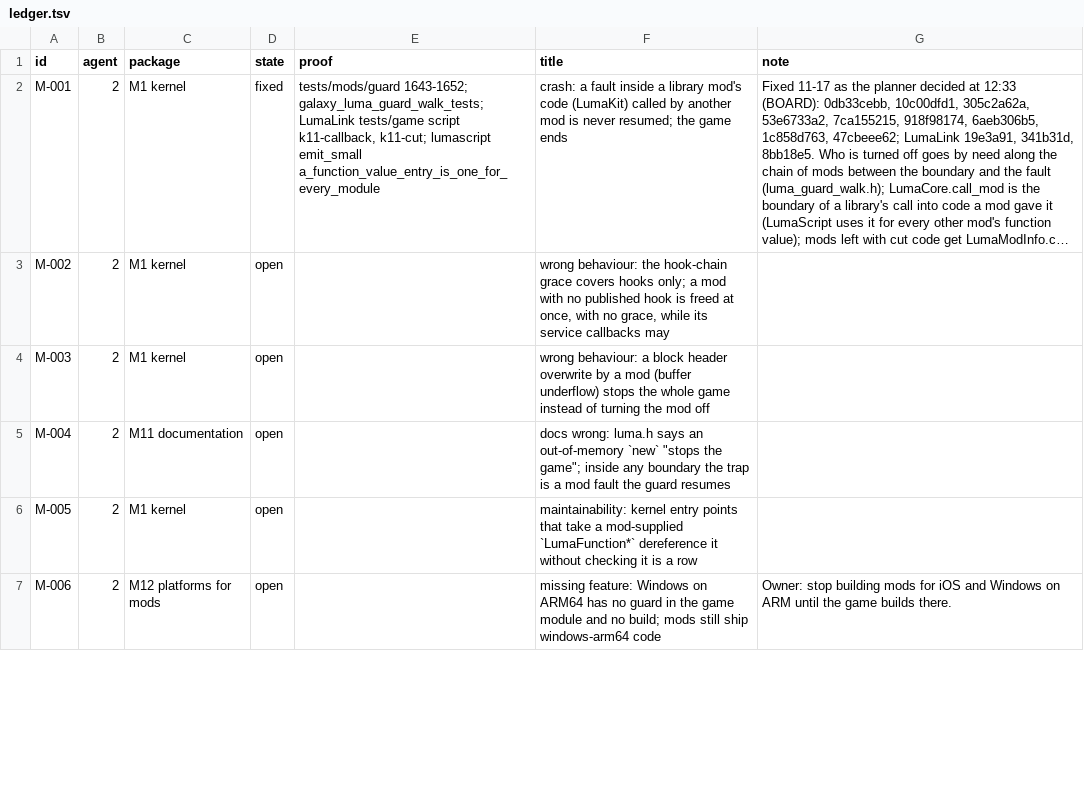
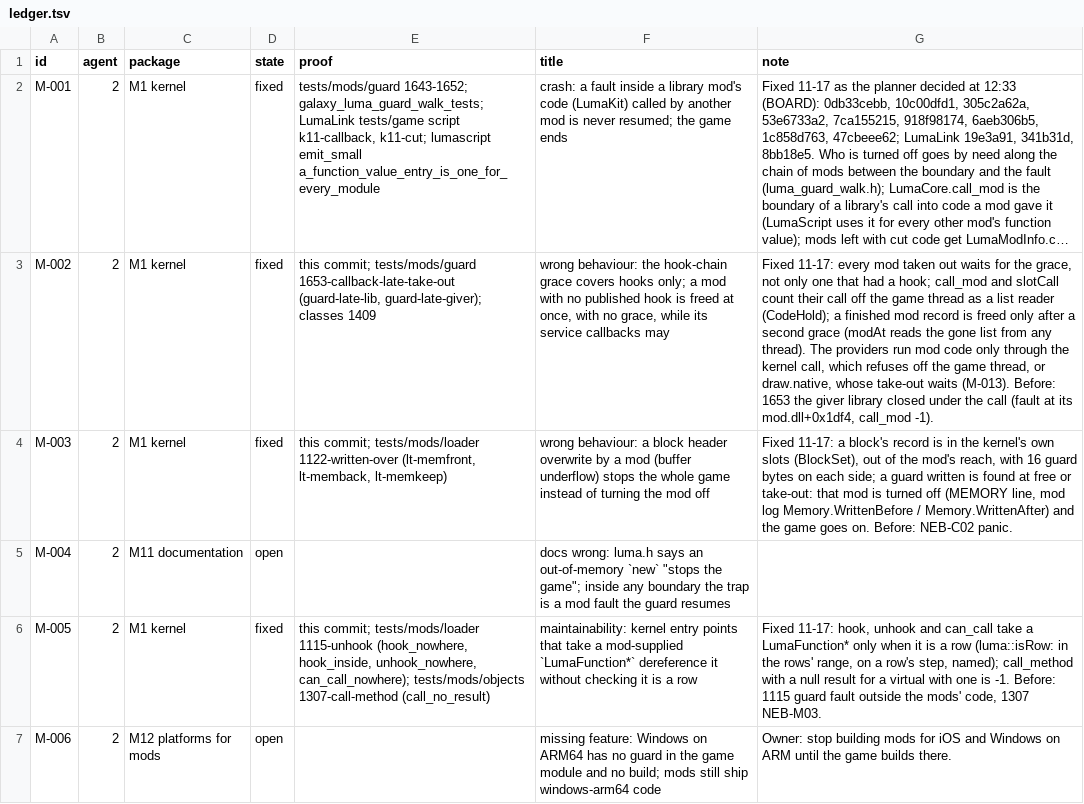
Before and after one commit to keepvaibin/nebula, a TSV file: docs/plan/ledger.tsv, drawn as a sheet; only a part is shown; long unchanged cells end in …; the diff covers the shown part only; the diff names each change by its address in the sheet, - before the commit and + after, or states it on an @@ line.

Commit message:
Mods: what a mod gives the kernel, or leaves running, cannot end the game (M-002, M-003, M-005, M-007, M-008, M-028)
- M-007: own_class, as_class, is_a, class_data, overrider and call_method read a mod's object and its vtable only
  through guard::probe, a byte copy under a guard frame of its own (asm leaf for win-x64, sysv-x64, aarch64). A stale
  object or a number that is no pointer answers -3 or null. A vtable read once is kept per thread until a mod's
  library closes.
- M-005: hook, unhook and can_call take a LumaFunction* only when it is a row (luma::isRow); call_method with a null
  result for a virtual that has one is -1.
- M-003: a block's record lives in the kernel's slots with 16 guard bytes each side; a write in front of a block or
  past its end turns that mod off (MEMORY; Memory.WrittenBefore and Memory.WrittenAfter in 14 languages).
- M-008: an override running on another thread when its mod goes proceeds from its own call record (slotOriginal no
  longer panics) and is counted as a list reader (CodeHold).
- M-002: every mod taken out waits for the grace, call_mod is counted as a hook call is, and a finished mod's record
  is freed after a second grace (modAt reads the gone list from any thread).
- M-028: time handlers and draw points are called by the guard itself (LumaServiceKernel.call_words), not through a
  provider trampoline. guard_frames_fixture_test.py fails when a provider passes its own function to call.
- Harness 1.2: thread_start, a thread the game does not wait for (joined when the process ends).
- Tests: loader 1115 and 1122 (new), objects 1306 and 1307, classes 1409 (new), guard 1653 (new). Each fails on the
  kernel before; all pass on d3d12, vulkan and d3d11.
- Ledger: M-002, M-003, M-005, M-007, M-008, M-028 fixed; PROGRESS-AGENT-2.md.

```diff
--- a/docs/plan/ledger.tsv
+++ b/docs/plan/ledger.tsv
-D3:D4 (state): open
+D3:D4 (state): fixed
-E3 (proof): (empty)
+E3 (proof): this commit; tests/mods/guard 1653-callback-late-take-out (guard-late-lib, guard-late-giver); classes 1409
-G3 (note): (empty)
+G3 (note): Fixed 11-17: every mod taken out waits for the grace, not only one that had a hook; call_mod and slotCall count their call off the game thread as a list reader (CodeHold); a finished mod record is freed only after a second grace (modAt reads the gone list from any thread). The providers run mod code only through the kernel call, which refuses off the game thread, or draw.native, whose take-out waits (M-013). Before: 1653 the giver library closed under the call (fault at its mod.dll+0x1df4, call_mod -1).
-E4 (proof): (empty)
+E4 (proof): this commit; tests/mods/loader 1122-written-over (lt-memfront, lt-memback, lt-memkeep)
-G4 (note): (empty)
+G4 (note): Fixed 11-17: a block's record is in the kernel's own slots (BlockSet), out of the mod's reach, with 16 guard bytes on each side; a guard written is found at free or take-out: that mod is turned off (MEMORY line, mod log Memory.WrittenBefore / Memory.WrittenAfter) and the game goes on. Before: NEB-C02 panic.
-D6 (state): open
+D6 (state): fixed
-E6 (proof): (empty)
+E6 (proof): this commit; tests/mods/loader 1115-unhook (hook_nowhere, hook_inside, unhook_nowhere, can_call_nowhere); tests/mods/objects 1307-call-method (call_no_result)
-G6 (note): (empty)
+G6 (note): Fixed 11-17: hook, unhook and can_call take a LumaFunction* only when it is a row (luma::isRow: in the rows' range, on a row's step, named); call_method with a null result for a virtual with one is -1. Before: 1115 guard fault outside the mods' code, 1307 NEB-M03.
```
Also changed, not shown: 13 edited cells elsewhere in this file, 53 other files.
